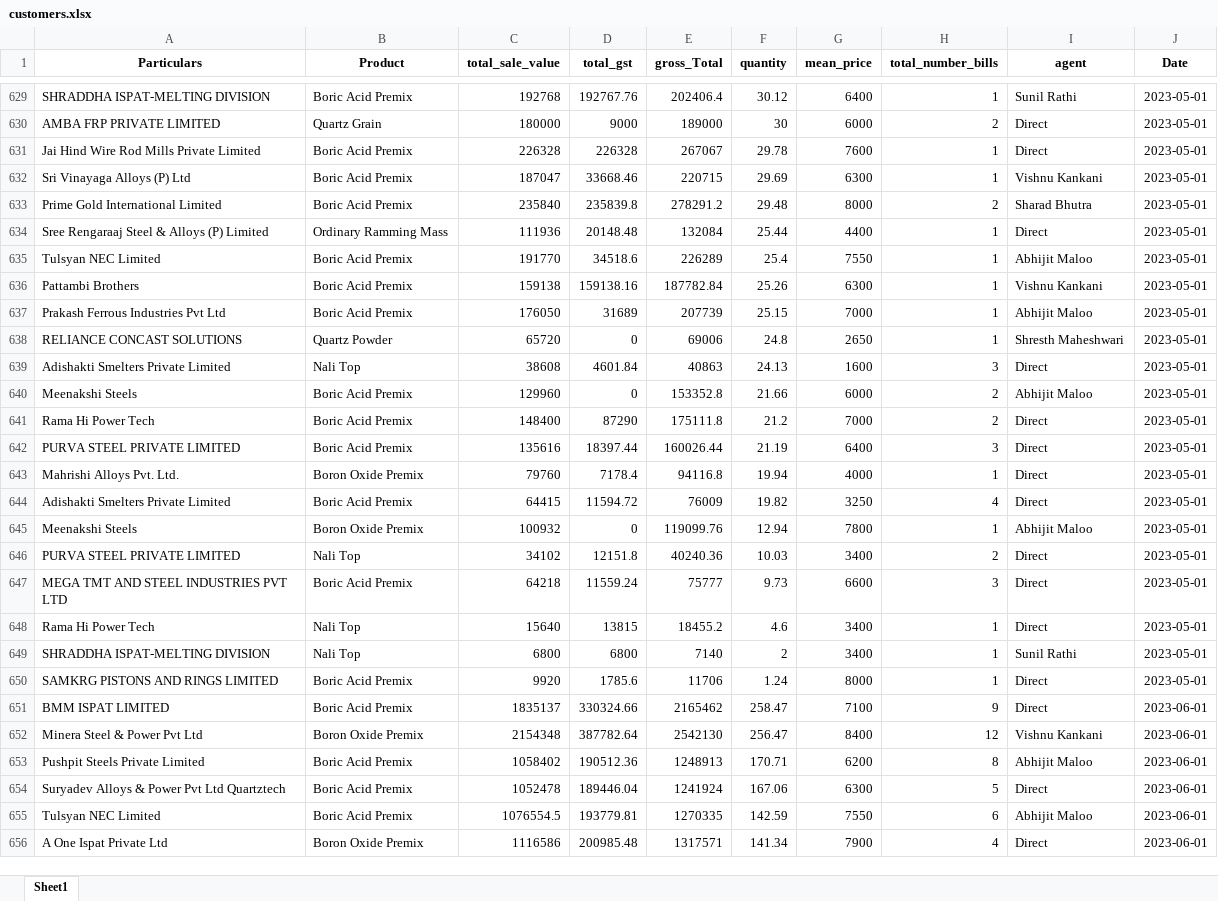
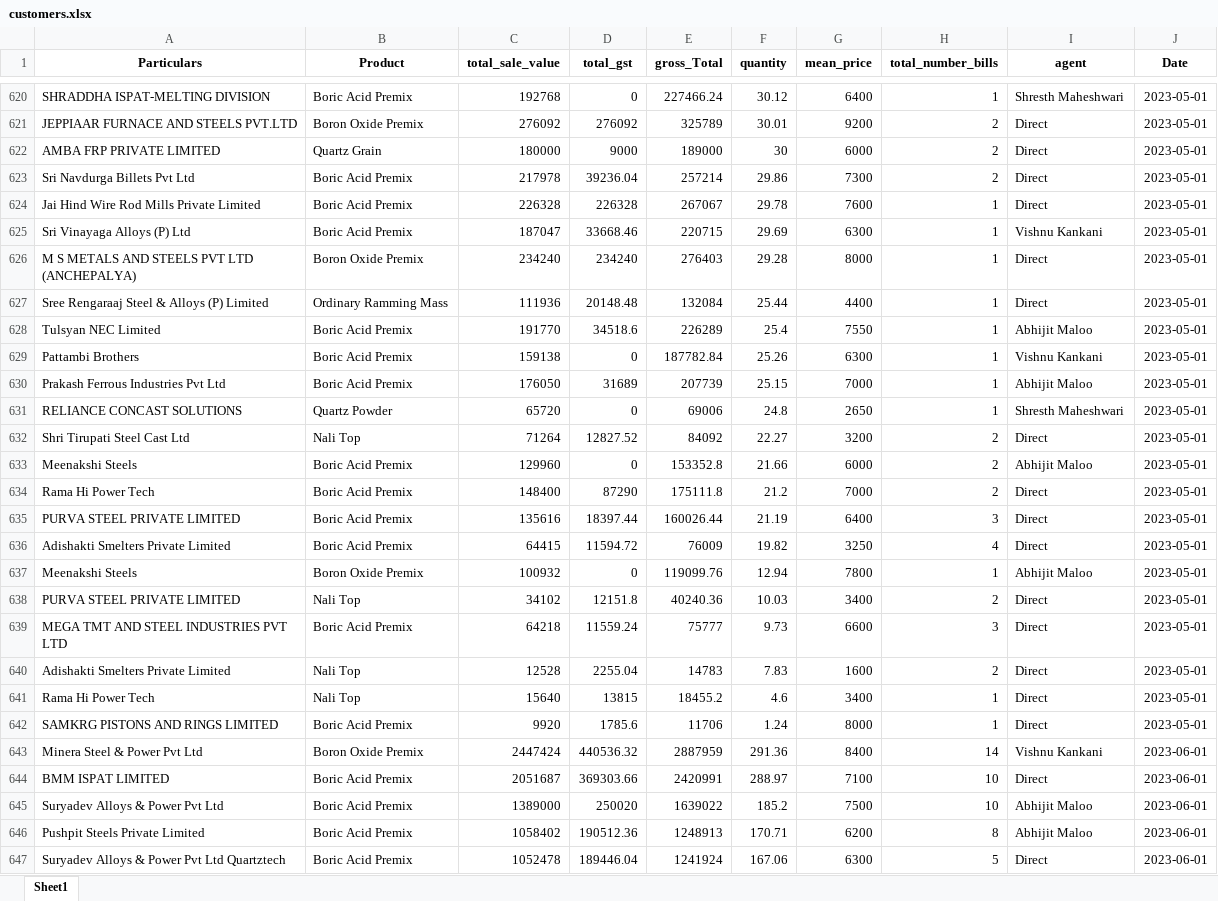
Before and after one commit to obhutara/SalesDashboard, an Excel workbook: src/customers.xlsx, sheet Sheet1, drawn as a sheet; only a part is shown, gaps mark what is left out; the shorter side is filled out with more unchanged rows; values as stored, in another font and other column widths than the file's, no borders; removed rows and columns are numbered as before the commit, all else as after; the diff covers the shown part only; the diff names each change by its address in the sheet, - before the commit and + after, or states it on an @@ line.

Commit message:
updated for June sales

```diff
--- a/src/customers.xlsx (sheet Sheet1)
+++ b/src/customers.xlsx (sheet Sheet1)
-D620 (total_gst): 192767.76
+D620 (total_gst): 0
-E620 (gross_Total): 202406.4
+E620 (gross_Total): 227466.24
-I620 (agent): Sunil Rathi
+I620 (agent): Shresth Maheshwari
+row 621: JEPPIAAR FURNACE AND STEELS PVT.LTD | Boron Oxide Premix | 276092 | 276092 | 325789 | 30.01 | 9200 | 2 | Direct | 2023-05-01
+row 623: Sri Navdurga Billets Pvt Ltd | Boric Acid Premix | 217978 | 39236.04 | 257214 | 29.86 | 7300 | 2 | Direct | 2023-05-01
-row 633: Prime Gold International Limited | Boric Acid Premix | 235840 | 235839.8 | 278291.2 | 29.48 | 8000 | 2 | Sharad Bhutra | 2023-05-01
+row 626: M S METALS AND STEELS PVT LTD (ANCHEPALYA) | Boron Oxide Premix | 234240 | 234240 | 276403 | 29.28 | 8000 | 1 | Direct | 2023-05-01
-D629 (total_gst): 159138.16
+D629 (total_gst): 0
-row 639: Adishakti Smelters Private Limited | Nali Top | 38608 | 4601.84 | 40863 | 24.13 | 1600 | 3 | Direct | 2023-05-01
+row 632: Shri Tirupati Steel Cast Ltd | Nali Top | 71264 | 12827.52 | 84092 | 22.27 | 3200 | 2 | Direct | 2023-05-01
-row 643: Mahrishi Alloys Pvt. Ltd. | Boron Oxide Premix | 79760 | 7178.4 | 94116.8 | 19.94 | 4000 | 1 | Direct | 2023-05-01
+row 640: Adishakti Smelters Private Limited | Nali Top | 12528 | 2255.04 | 14783 | 7.83 | 1600 | 2 | Direct | 2023-05-01
-row 649: SHRADDHA ISPAT-MELTING DIVISION | Nali Top | 6800 | 6800 | 7140 | 2 | 3400 | 1 | Sunil Rathi | 2023-05-01
-row 651: BMM ISPAT LIMITED | Boric Acid Premix | 1835137 | 330324.66 | 2165462 | 258.47 | 7100 | 9 | Direct | 2023-06-01
-C643 (total_sale_value): 2154348
+C643 (total_sale_value): 2447424
-D643 (total_gst): 387782.64
+D643 (total_gst): 440536.32
-E643 (gross_Total): 2542130
+E643 (gross_Total): 2887959
-F643 (quantity): 256.47
+F643 (quantity): 291.36
-H643 (total_number_bills): 12
+H643 (total_number_bills): 14
+row 644: BMM ISPAT LIMITED | Boric Acid Premix | 2051687 | 369303.66 | 2420991 | 288.97 | 7100 | 10 | Direct | 2023-06-01
+row 645: Suryadev Alloys & Power Pvt Ltd | Boric Acid Premix | 1389000 | 250020 | 1639022 | 185.2 | 7500 | 10 | Abhijit Maloo | 2023-06-01
```
Also changed, not shown: 17 added rows, 27 removed rows and 10 edited cells elsewhere in this sheet.
